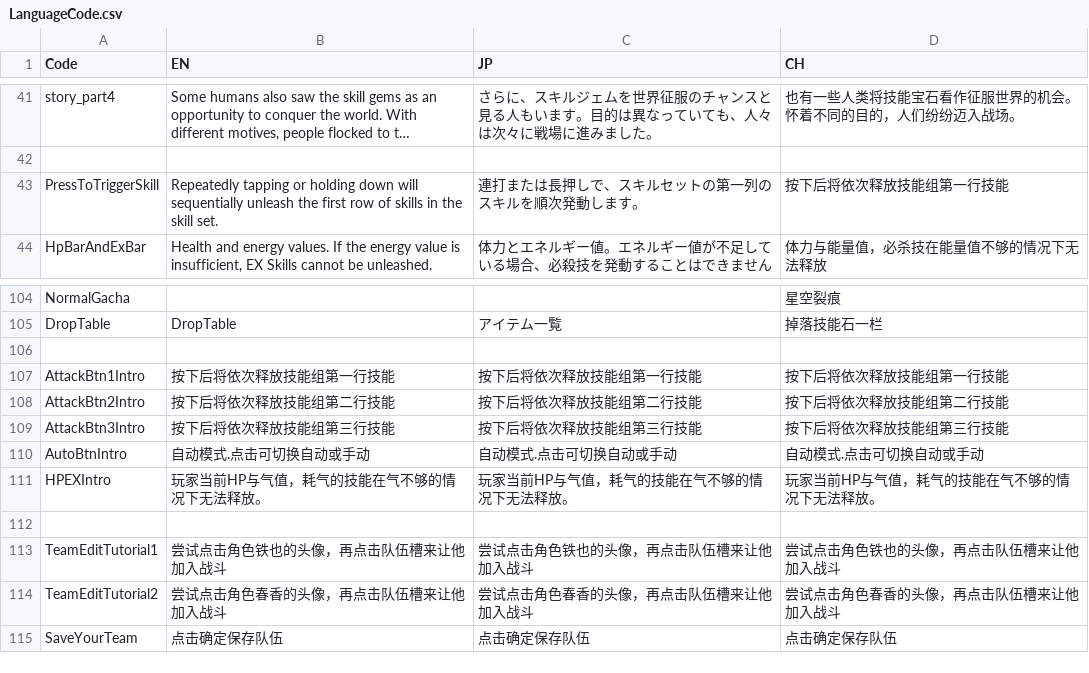
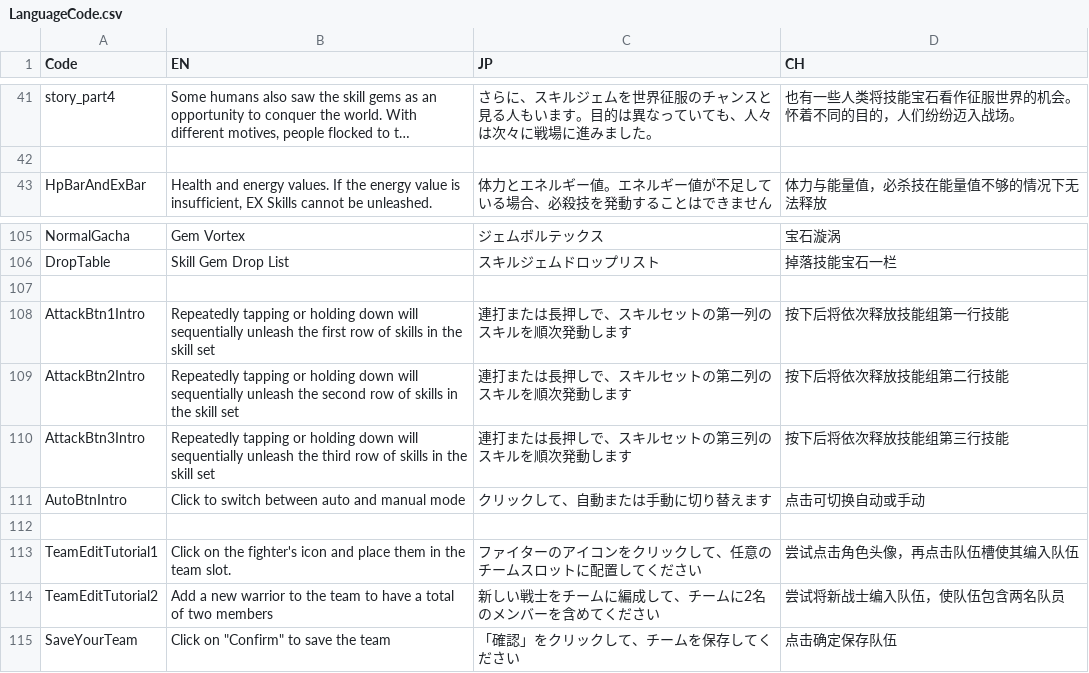
Before and after one commit to bodacheng/MComat, a CSV file: Assets/ExternalAssets/Config/LanguageCode.csv, drawn as a sheet; only a part is shown, gaps mark what is left out; long unchanged cells end in …; removed rows and columns are numbered as before the commit, all else as after; the diff covers the shown part only; the diff names each change by its address in the sheet, - before the commit and + after, or states it on an @@ line.

```diff
--- a/Assets/ExternalAssets/Config/LanguageCode.csv
+++ b/Assets/ExternalAssets/Config/LanguageCode.csv
-row 43: PressToTriggerSkill | Repeatedly tapping or holding down will sequentially unleash the first row of skills in the skill set. | 連打または長押しで、スキルセットの第一列のスキルを順次発動します。 | 按下后将依次释放技能组第一行技能
-B105 (EN): (empty)
+B105 (EN): Gem Vortex
-C105 (JP): (empty)
+C105 (JP): ジェムボルテックス
-D105 (CH): 星空裂痕
+D105 (CH): 宝石漩涡
-B106 (EN): DropTable
+B106 (EN): Skill Gem Drop List
-C106 (JP): アイテム一覧
+C106 (JP): スキルジェムドロップリスト
-D106 (CH): 掉落技能石一栏
+D106 (CH): 掉落技能宝石一栏
-B108 (EN): 按下后将依次释放技能组第一行技能
+B108 (EN): Repeatedly tapping or holding down will sequentially unleash the first row of skills in the skill set
-C108 (JP): 按下后将依次释放技能组第一行技能
+C108 (JP): 連打または長押しで、スキルセットの第一列のスキルを順次発動します
-B109 (EN): 按下后将依次释放技能组第二行技能
+B109 (EN): Repeatedly tapping or holding down will sequentially unleash the second row of skills in the skill set
-C109 (JP): 按下后将依次释放技能组第二行技能
+C109 (JP): 連打または長押しで、スキルセットの第二列のスキルを順次発動します
-B110 (EN): 按下后将依次释放技能组第三行技能
+B110 (EN): Repeatedly tapping or holding down will sequentially unleash the third row of skills in the skill set
-C110 (JP): 按下后将依次释放技能组第三行技能
+C110 (JP): 連打または長押しで、スキルセットの第三列のスキルを順次発動します
-B111 (EN): 自动模式.点击可切换自动或手动
+B111 (EN): Click to switch between auto and manual mode
-C111 (JP): 自动模式.点击可切换自动或手动
+C111 (JP): クリックして、自動または手動に切り替えます
-D111 (CH): 自动模式.点击可切换自动或手动
+D111 (CH): 点击可切换自动或手动
-row 111: HPEXIntro | 玩家当前HP与气值，耗气的技能在气不够的情况下无法释放。 | 玩家当前HP与气值，耗气的技能在气不够的情况下无法释放。 | 玩家当前HP与气值，耗气的技能在气不够的情况下无法释放。
-B113 (EN): 尝试点击角色铁也的头像，再点击队伍槽来让他加入战斗
+B113 (EN): Click on the fighter's icon and place them in the team slot.
-C113 (JP): 尝试点击角色铁也的头像，再点击队伍槽来让他加入战斗
+C113 (JP): ファイターのアイコンをクリックして、任意のチームスロットに配置してください
-D113 (CH): 尝试点击角色铁也的头像，再点击队伍槽来让他加入战斗
+D113 (CH): 尝试点击角色头像，再点击队伍槽使其编入队伍
-B114 (EN): 尝试点击角色春香的头像，再点击队伍槽来让他加入战斗
+B114 (EN): Add a new warrior to the team to have a total of two members
-C114 (JP): 尝试点击角色春香的头像，再点击队伍槽来让他加入战斗
+C114 (JP): 新しい戦士をチームに編成して、チームに2名のメンバーを含めてください
-D114 (CH): 尝试点击角色春香的头像，再点击队伍槽来让他加入战斗
+D114 (CH): 尝试将新战士编入队伍，使队伍包含两名队员
-B115 (EN): 点击确定保存队伍
+B115 (EN): Click on "Confirm" to save the team
-C115 (JP): 点击确定保存队伍
+C115 (JP): 「確認」をクリックして、チームを保存してください
```
Also changed, not shown: 2 added rows and 50 edited cells elsewhere in this file, 19 other files.
